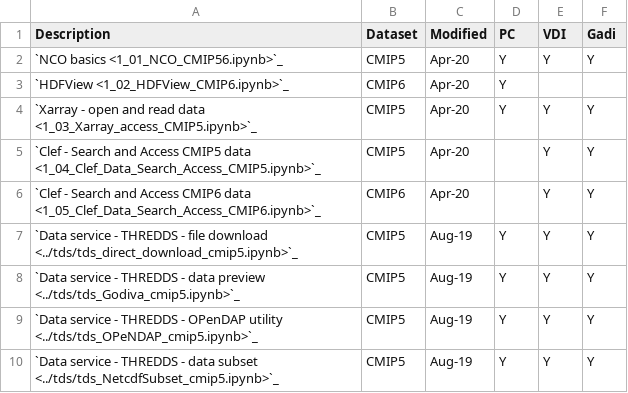
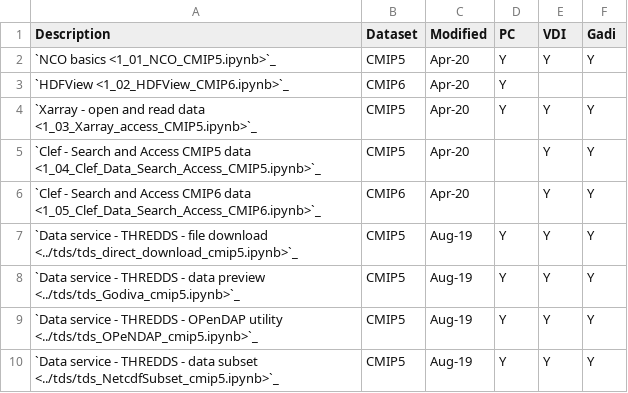
Before and after one commit to nci-training/NCI_data_training, a CSV file: docs/_notebook/climate/CSV/notebook_dataaccess.csv, drawn as a sheet.

```diff
--- a/docs/_notebook/climate/CSV/notebook_dataaccess.csv
+++ b/docs/_notebook/climate/CSV/notebook_dataaccess.csv
@@ -1,3 +1,3 @@
 Description,Dataset,Modified,PC,VDI,Gadi
-`NCO basics <1_01_NCO_CMIP56.ipynb>`_,CMIP5,Apr-20,Y,Y,Y
+`NCO basics <1_01_NCO_CMIP5.ipynb>`_,CMIP5,Apr-20,Y,Y,Y
 `HDFView <1_02_HDFView_CMIP6.ipynb>`_,CMIP6,Apr-20,Y,,
```
Also changed, not shown: 3 other files.
